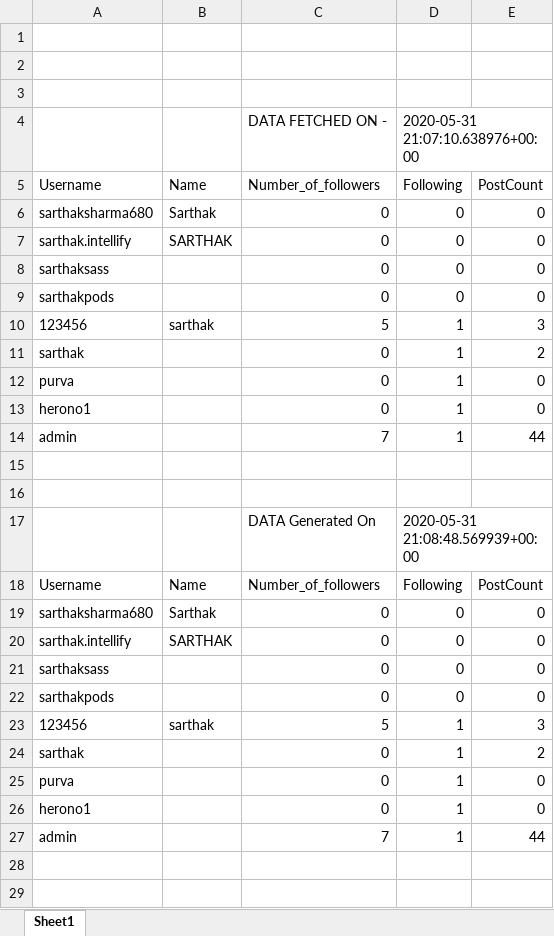
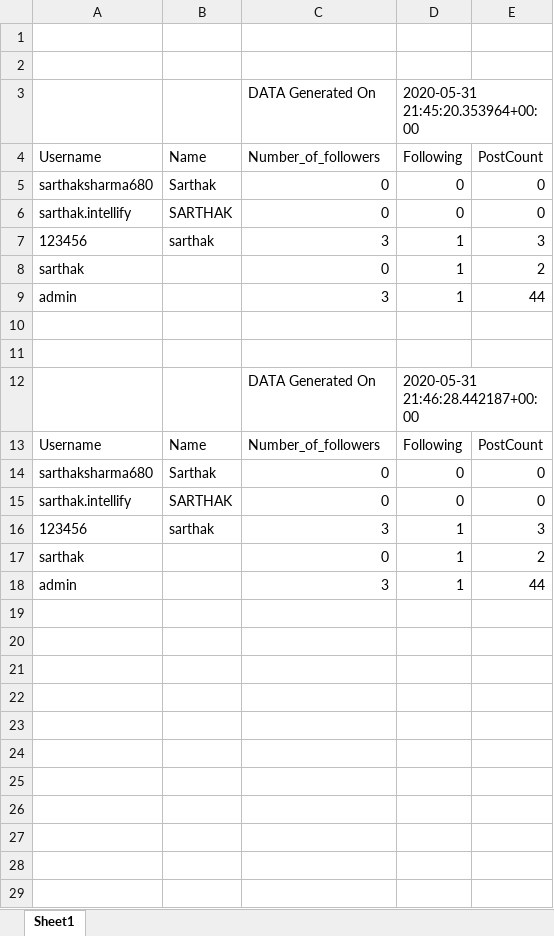
Before and after one commit to SARTHAKKRSHARMA/SocialMediaWebApp, an Excel workbook: mysite/data.xlsx, sheet Sheet1, drawn as a sheet; only a part is shown; values as stored, in another font and other column widths than the file's, no borders; removed rows and columns are numbered as before the commit, all else as after; the diff covers the shown part only; the diff names each change by its address in the sheet, - before the commit and + after, or states it on an @@ line.

```diff
--- a/mysite/data.xlsx (sheet Sheet1)
+++ b/mysite/data.xlsx (sheet Sheet1)
-row 3: (empty)
+row 3:  |  | DATA Generated On | 2020-05-31 21:45:20.353964+00:00
-row 4:  |  | DATA FETCHED ON - | 2020-05-31 21:07:10.638976+00:00
-row 8: sarthaksass |  | 0 | 0 | 0
-row 9: sarthakpods |  | 0 | 0 | 0
-C7 (Number_of_followers): 5
+C7 (Number_of_followers): 3
-row 12: purva |  | 0 | 1 | 0
-row 13: herono1 |  | 0 | 1 | 0
-C9 (Number_of_followers): 7
+C9 (Number_of_followers): 3
-D12 (Following): 2020-05-31 21:08:48.569939+00:00
+D12 (Following): 2020-05-31 21:46:28.442187+00:00
-row 21: sarthaksass |  | 0 | 0 | 0
-row 22: sarthakpods |  | 0 | 0 | 0
-C16 (Number_of_followers): 5
+C16 (Number_of_followers): 3
-row 25: purva |  | 0 | 1 | 0
-row 26: herono1 |  | 0 | 1 | 0
-C18 (Number_of_followers): 7
+C18 (Number_of_followers): 3
-row 28: (empty)
-row 29: (empty)
```
Also changed, not shown: 11 removed rows elsewhere in this sheet, 1 other file.
